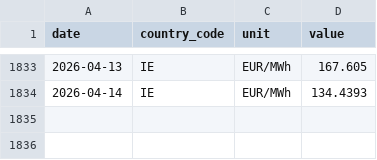
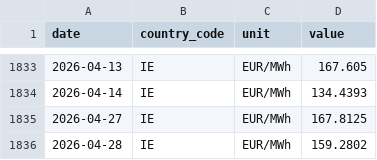
Before and after one commit to nicodelclaux-tech/energy-markets-dashboard, a CSV file: data/raw/entsoe_IE.csv, drawn as a sheet; only a part is shown, gaps mark what is left out.

```diff
--- a/data/raw/entsoe_IE.csv
+++ b/data/raw/entsoe_IE.csv
@@ -1834 +1834,3 @@ date,country_code,unit,value
 2026-04-14,IE,EUR/MWh,134.4393
+2026-04-27,IE,EUR/MWh,167.8125
+2026-04-28,IE,EUR/MWh,159.2802
```
Also changed, not shown: data/raw/ecb_eurusd.csv, data/raw/ecb_gbpeur.csv, 13 other files.
